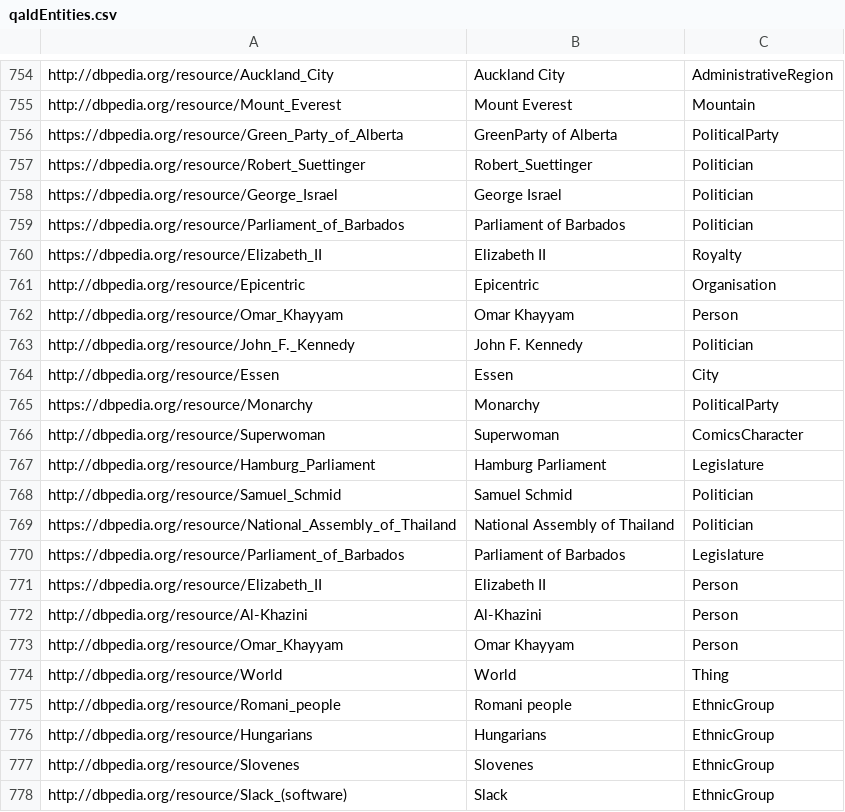
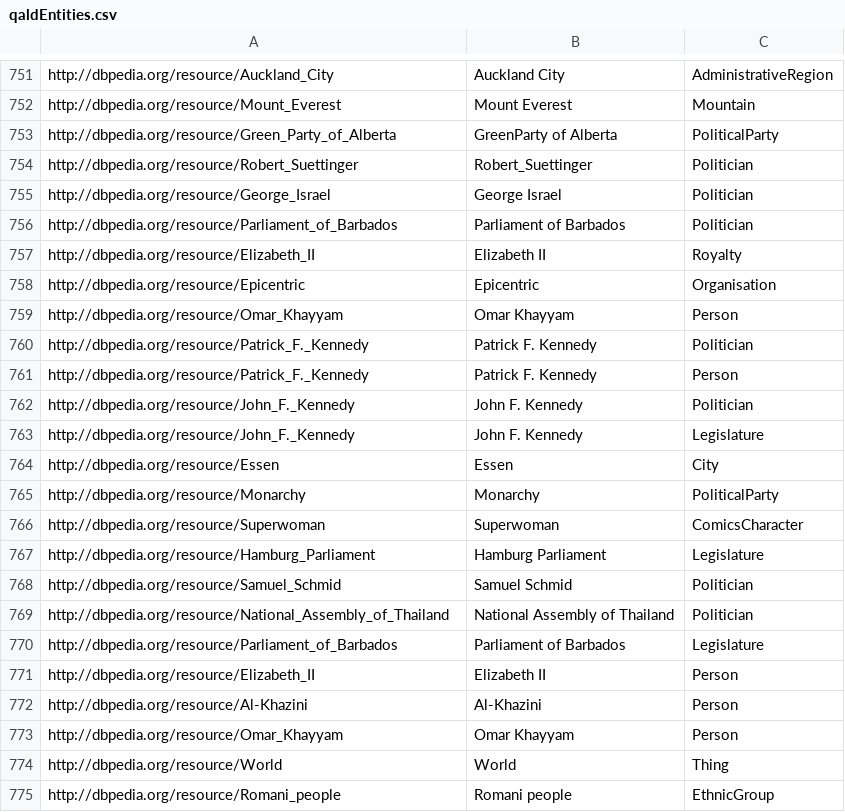
Before and after one commit to fazleh2010/Journal-Paper, a CSV file: src/main/resources/entityLabels/en/qaldEntities.csv, drawn as a sheet; only a part is shown, gaps mark what is left out; the shorter side is filled out with more unchanged rows; the diff covers the shown part only.

```diff
--- a/src/main/resources/entityLabels/en/qaldEntities.csv
+++ b/src/main/resources/entityLabels/en/qaldEntities.csv
@@ -755,12 +752,15 @@
 "http://dbpedia.org/resource/Mount_Everest","Mount Everest","Mountain"
-"https://dbpedia.org/resource/Green_Party_of_Alberta","GreenParty of Alberta","PoliticalParty"
-"https://dbpedia.org/resource/Robert_Suettinger","Robert_Suettinger","Politician"
-"https://dbpedia.org/resource/George_Israel","George Israel","Politician"
-"https://dbpedia.org/resource/Parliament_of_Barbados","Parliament of Barbados","Politician"
-"https://dbpedia.org/resource/Elizabeth_II","Elizabeth II","Royalty"
+"http://dbpedia.org/resource/Green_Party_of_Alberta","GreenParty of Alberta","PoliticalParty"
+"http://dbpedia.org/resource/Robert_Suettinger","Robert_Suettinger","Politician"
+"http://dbpedia.org/resource/George_Israel","George Israel","Politician"
+"http://dbpedia.org/resource/Parliament_of_Barbados","Parliament of Barbados","Politician"
+"http://dbpedia.org/resource/Elizabeth_II","Elizabeth II","Royalty"
 "http://dbpedia.org/resource/Epicentric","Epicentric","Organisation"
 "http://dbpedia.org/resource/Omar_Khayyam","Omar Khayyam","Person"
+"http://dbpedia.org/resource/Patrick_F._Kennedy","Patrick F. Kennedy","Politician"
+"http://dbpedia.org/resource/Patrick_F._Kennedy","Patrick F. Kennedy","Person"
 "http://dbpedia.org/resource/John_F._Kennedy","John F. Kennedy","Politician"
+"http://dbpedia.org/resource/John_F._Kennedy","John F. Kennedy","Legislature"
 "http://dbpedia.org/resource/Essen","Essen","City"
-"https://dbpedia.org/resource/Monarchy","Monarchy","PoliticalParty"
+"http://dbpedia.org/resource/Monarchy","Monarchy","PoliticalParty"
 "http://dbpedia.org/resource/Superwoman","Superwoman","ComicsCharacter"
@@ -768,5 +768,5 @@
 "http://dbpedia.org/resource/Samuel_Schmid","Samuel Schmid","Politician"
-"https://dbpedia.org/resource/National_Assembly_of_Thailand","National Assembly of Thailand","Politician"
-"https://dbpedia.org/resource/Parliament_of_Barbados","Parliament of Barbados","Legislature"
-"https://dbpedia.org/resource/Elizabeth_II","Elizabeth II","Person"
+"http://dbpedia.org/resource/National_Assembly_of_Thailand","National Assembly of Thailand","Politician"
+"http://dbpedia.org/resource/Parliament_of_Barbados","Parliament of Barbados","Legislature"
+"http://dbpedia.org/resource/Elizabeth_II","Elizabeth II","Person"
 "http://dbpedia.org/resource/Al-Khazini","Al-Khazini ","Person"
```
Also changed, not shown: 8 added rows and 3 removed rows elsewhere in this file, 24 other files.
